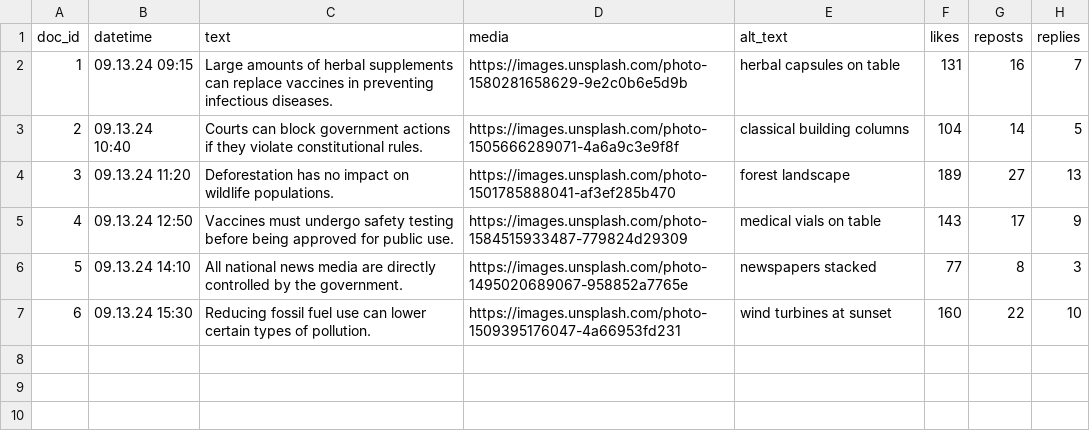
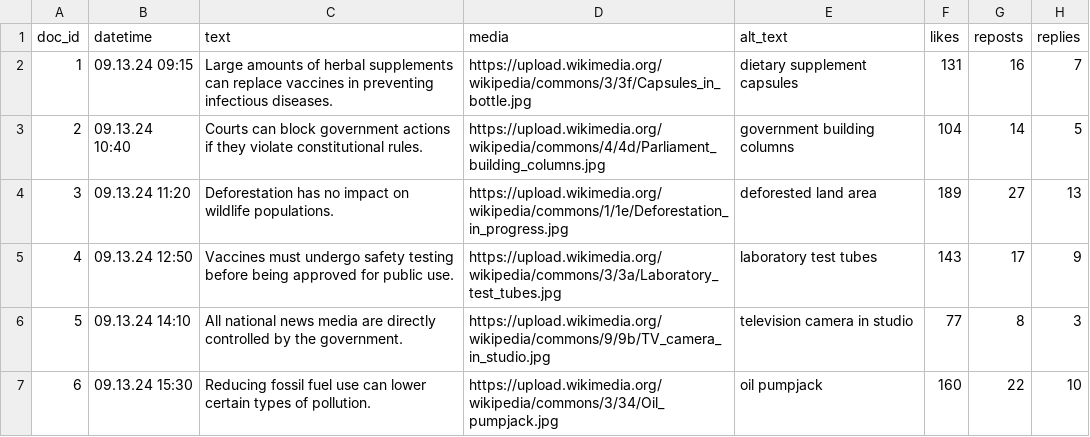
Before and after one commit to Rchel1/csv-feeds, a CSV file: set 2.csv, drawn as a sheet; only a part is shown; the diff names each change by its address in the sheet, - before the commit and + after, or states it on an @@ line.

Commit message:
Update set 2.csv

```diff
--- a/set 2.csv
+++ b/set 2.csv
-D2 (media): https://images.unsplash.com/photo-1580281658629-9e2c0b6e5d9b
+D2 (media): https://upload.wikimedia.org/wikipedia/commons/3/3f/Capsules_in_bottle.jpg
-E2 (alt_text): herbal capsules on table
+E2 (alt_text): dietary supplement capsules
-D3 (media): https://images.unsplash.com/photo-1505666289071-4a6a9c3e9f8f
+D3 (media): https://upload.wikimedia.org/wikipedia/commons/4/4d/Parliament_building_columns.jpg
-E3 (alt_text): classical building columns
+E3 (alt_text): government building columns
-D4 (media): https://images.unsplash.com/photo-1501785888041-af3ef285b470
+D4 (media): https://upload.wikimedia.org/wikipedia/commons/1/1e/Deforestation_in_progress.jpg
-E4 (alt_text): forest landscape
+E4 (alt_text): deforested land area
-D5 (media): https://images.unsplash.com/photo-1584515933487-779824d29309
+D5 (media): https://upload.wikimedia.org/wikipedia/commons/3/3a/Laboratory_test_tubes.jpg
-E5 (alt_text): medical vials on table
+E5 (alt_text): laboratory test tubes
-D6 (media): https://images.unsplash.com/photo-1495020689067-958852a7765e
+D6 (media): https://upload.wikimedia.org/wikipedia/commons/9/9b/TV_camera_in_studio.jpg
-E6 (alt_text): newspapers stacked
+E6 (alt_text): television camera in studio
-D7 (media): https://images.unsplash.com/photo-1509395176047-4a66953fd231
+D7 (media): https://upload.wikimedia.org/wikipedia/commons/3/34/Oil_pumpjack.jpg
-E7 (alt_text): wind turbines at sunset
+E7 (alt_text): oil pumpjack
```
